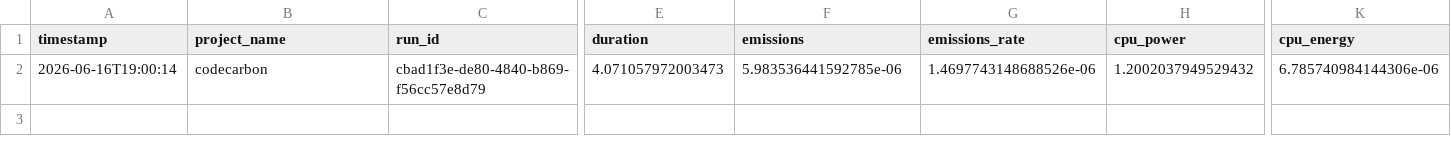
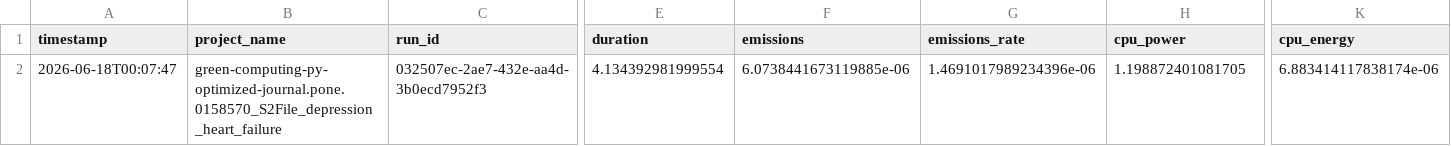
Before and after one commit to MarcoRicci03/progetto-greencomputing, a CSV file: results/journal.pone.0158570_S2File_depression_heart_failure/emissions_optimized.csv, drawn as a sheet; only a part is shown, gaps mark what is left out; the diff covers the shown part only; the diff names each change by its address in the sheet, - before the commit and + after, or states it on an @@ line.

```diff
--- a/results/journal.pone.0158570_S2File_depression_heart_failure/emissions_optimized.csv
+++ b/results/journal.pone.0158570_S2File_depression_heart_failure/emissions_optimized.csv
-A2 (timestamp): 2026-06-16T19:00:14
+A2 (timestamp): 2026-06-18T00:07:47
-B2 (project_name): codecarbon
+B2 (project_name): green-computing-py-optimized-journal.pone.0158570_S2File_depression_heart_failure
-C2 (run_id): cbad1f3e-de80-4840-b869-f56cc57e8d79
+C2 (run_id): 032507ec-2ae7-432e-aa4d-3b0ecd7952f3
-E2 (duration): 4.071057972003473
+E2 (duration): 4.134392981999554
-F2 (emissions): 5.983536441592785e-06
+F2 (emissions): 6.0738441673119885e-06
-G2 (emissions_rate): 1.4697743148688526e-06
+G2 (emissions_rate): 1.4691017989234396e-06
-H2 (cpu_power): 1.2002037949529432
+H2 (cpu_power): 1.198872401081705
-K2 (cpu_energy): 6.785740984144306e-06
+K2 (cpu_energy): 6.883414117838174e-06
```
Also changed, not shown: 5 edited cells elsewhere in this file, output/emissions_results_merged.csv, results/10_7717_peerj_5665_dataYM2018_neuroblastoma/emissions_base.csv, 21 other files.
